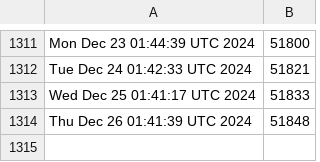
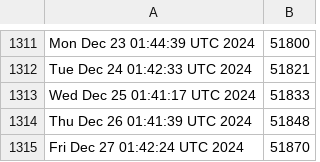
Before and after one commit to kgilmer/ghactions, a CSV file: iso-release-count.csv, drawn as a sheet; only a part is shown, gaps mark what is left out.

```diff
--- a/iso-release-count.csv
+++ b/iso-release-count.csv
@@ -1314 +1314,2 @@ Wed Dec 25 01:41:17 UTC 2024,51833
 Thu Dec 26 01:41:39 UTC 2024,51848
+Fri Dec 27 01:42:24 UTC 2024,51870
```
Also changed, not shown: release-count.csv.
